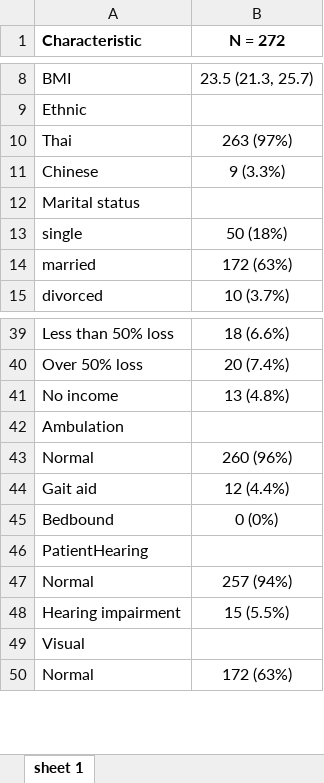
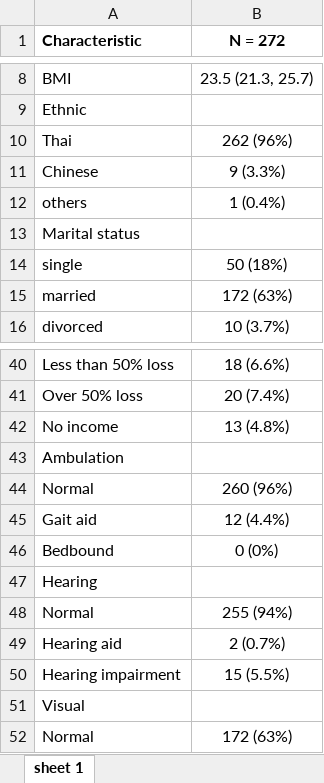
Before and after one commit to yossawat-suw/depression, an Excel workbook: output/table_1.xlsx, sheet sheet 1, drawn as a sheet; only a part is shown, gaps mark what is left out; values as stored, in another font and other column widths than the file's, no borders; addresses are those after the commit; the diff names each change by its address in the sheet, - before the commit and + after, or states it on an @@ line.

```diff
--- a/output/table_1.xlsx (sheet sheet 1)
+++ b/output/table_1.xlsx (sheet sheet 1)
-B10 (N = 272): 263 (97%)
+B10 (N = 272): 262 (96%)
+row 12: others | 1 (0.4%)
-A47 (Characteristic): PatientHearing
+A47 (Characteristic): Hearing
-B48 (N = 272): 257 (94%)
+B48 (N = 272): 255 (94%)
+row 49: Hearing aid | 2 (0.7%)
```
Also changed, not shown: output/multivariated_linear.xlsx, output/phd9_cat_ordered_logistic.xlsx, 19 other files.
